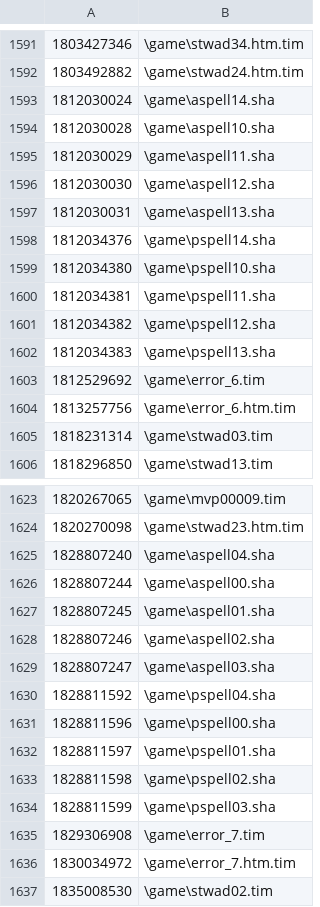
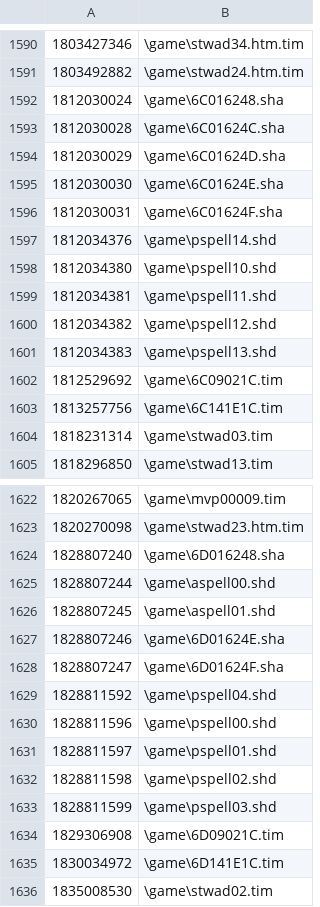
Before and after one commit to paulvortex/BloodPill, a CSV file: BO1.csv, drawn as a sheet; only a part is shown, gaps mark what is left out; the diff covers the shown part only.

```diff
--- a/BO1.csv
+++ b/BO1.csv
@@ -1592,14 +1591,14 @@
 1803492882;\game\stwad24.htm.tim
-1812030024;\game\aspell14.sha
-1812030028;\game\aspell10.sha
-1812030029;\game\aspell11.sha
-1812030030;\game\aspell12.sha
-1812030031;\game\aspell13.sha
-1812034376;\game\pspell14.sha
-1812034380;\game\pspell10.sha
-1812034381;\game\pspell11.sha
-1812034382;\game\pspell12.sha
-1812034383;\game\pspell13.sha
-1812529692;\game\error_6.tim
-1813257756;\game\error_6.htm.tim
+1812030024;\game\6C016248.sha
+1812030028;\game\6C01624C.sha
+1812030029;\game\6C01624D.sha
+1812030030;\game\6C01624E.sha
+1812030031;\game\6C01624F.sha
+1812034376;\game\pspell14.shd
+1812034380;\game\pspell10.shd
+1812034381;\game\pspell11.shd
+1812034382;\game\pspell12.shd
+1812034383;\game\pspell13.shd
+1812529692;\game\6C09021C.tim
+1813257756;\game\6C141E1C.tim
 1818231314;\game\stwad03.tim
@@ -1624,14 +1623,14 @@
 1820270098;\game\stwad23.htm.tim
-1828807240;\game\aspell04.sha
-1828807244;\game\aspell00.sha
-1828807245;\game\aspell01.sha
-1828807246;\game\aspell02.sha
-1828807247;\game\aspell03.sha
-1828811592;\game\pspell04.sha
-1828811596;\game\pspell00.sha
-1828811597;\game\pspell01.sha
-1828811598;\game\pspell02.sha
-1828811599;\game\pspell03.sha
-1829306908;\game\error_7.tim
-1830034972;\game\error_7.htm.tim
+1828807240;\game\6D016248.sha
+1828807244;\game\aspell00.shd
+1828807245;\game\aspell01.shd
+1828807246;\game\6D01624E.sha
+1828807247;\game\6D01624F.sha
+1828811592;\game\pspell04.shd
+1828811596;\game\pspell00.shd
+1828811597;\game\pspell01.shd
+1828811598;\game\pspell02.shd
+1828811599;\game\pspell03.shd
+1829306908;\game\6D09021C.tim
+1830034972;\game\6D141E1C.tim
 1835008530;\game\stwad02.tim
```
Also changed, not shown: 1 added row, 2 removed rows, 1 moved row and 116 edited cells elsewhere in this file, 8 other files.
